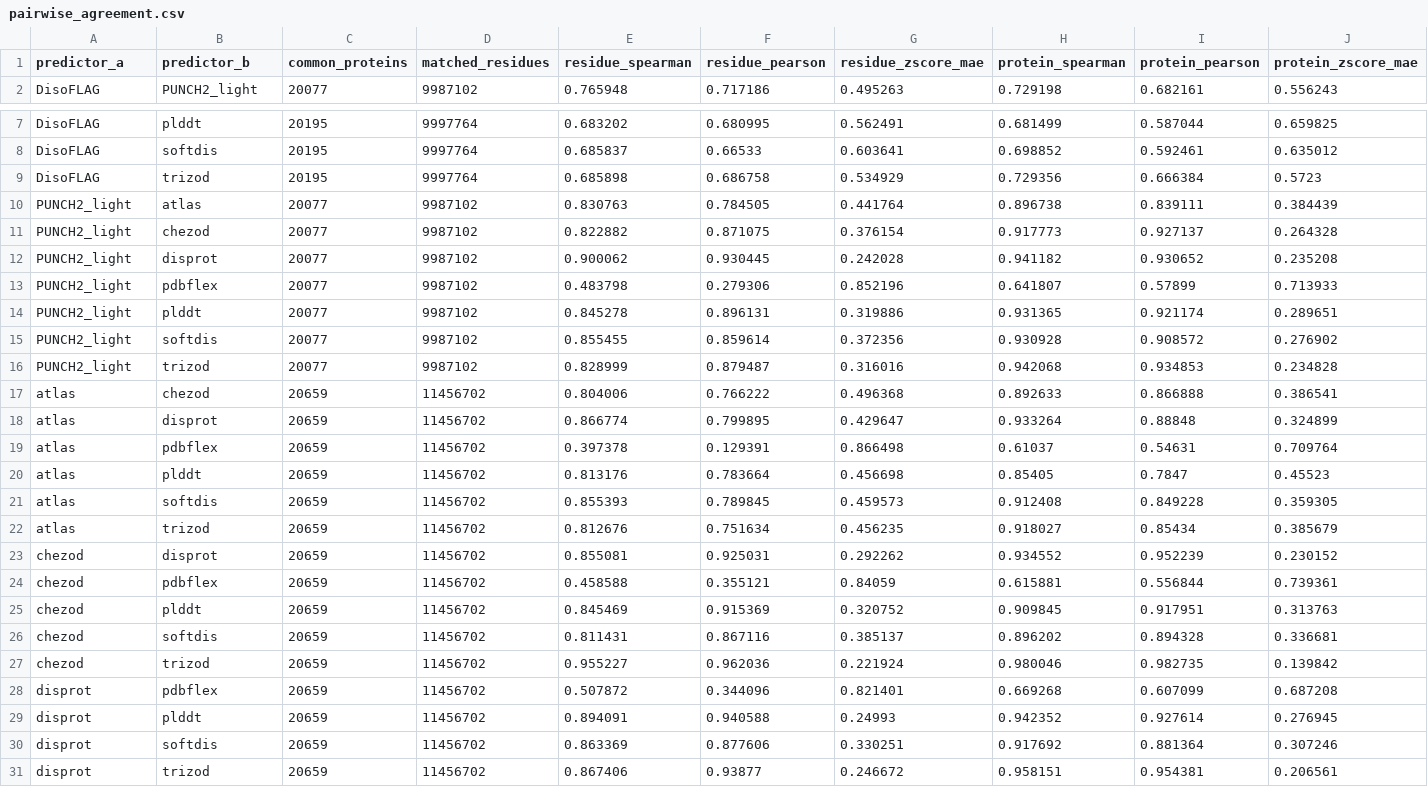
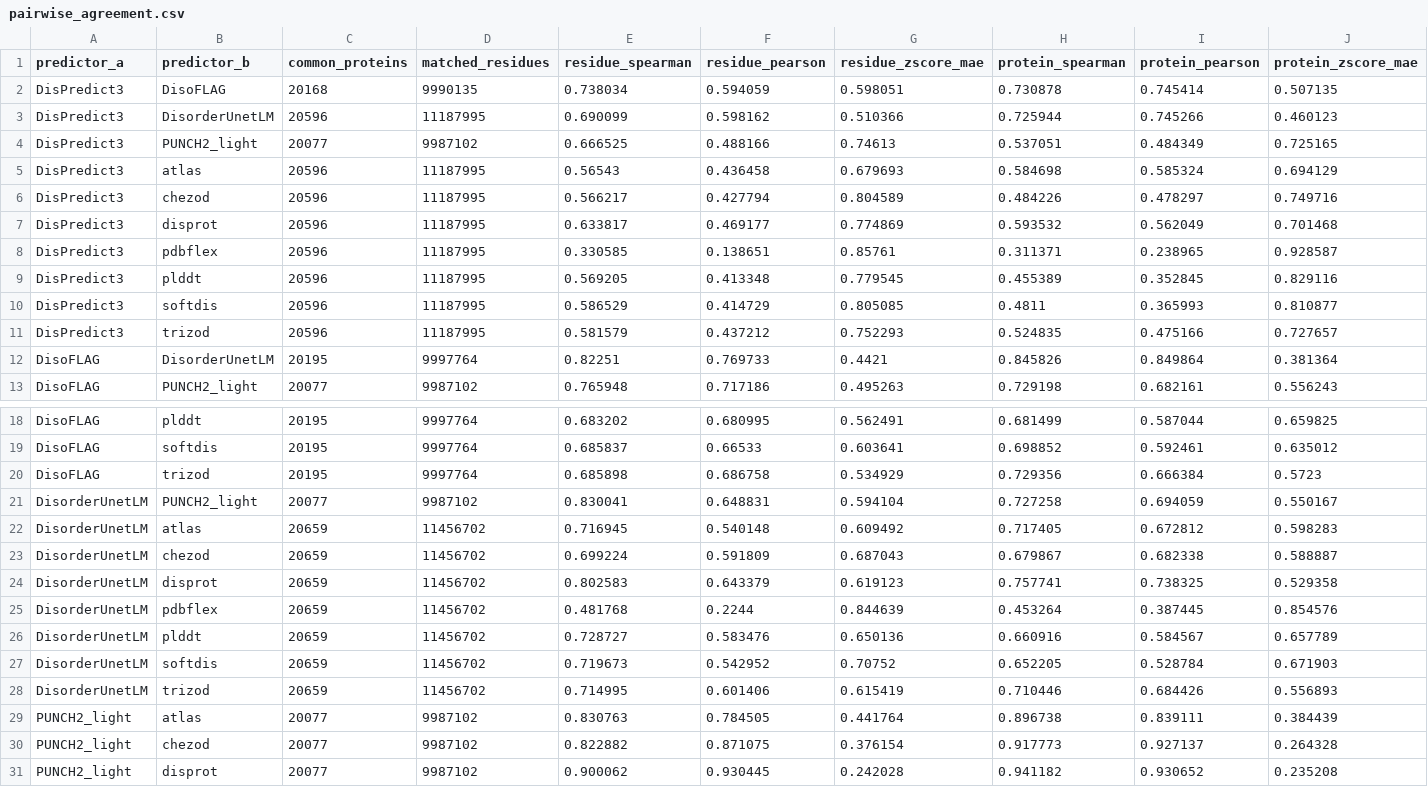
Before and after one commit to Kotronon/Protein_Prediction, a CSV file: results/compare_predictors_with_all_caid_predictors/pairwise_agreement.csv (was results/compare_predictors_with_punch2_light_and_disoflag/pairwise_agreement.csv), drawn as a sheet; only a part is shown, gaps mark what is left out; the shorter side is filled out with more unchanged rows.

```diff
--- a/results/compare_predictors_with_punch2_light_and_disoflag/pairwise_agreement.csv
+++ b/results/compare_predictors_with_all_caid_predictors/pairwise_agreement.csv
@@ -1,2 +1,13 @@
 predictor_a,predictor_b,common_proteins,matched_residues,residue_spearman,residue_pearson,residue_zscore_mae,protein_spearman,protein_pearson,protein_zscore_mae
+DisPredict3,DisoFLAG,20168,9990135,0.738034,0.594059,0.598051,0.730878,0.745414,0.507135
+DisPredict3,DisorderUnetLM,20596,11187995,0.690099,0.598162,0.510366,0.725944,0.745266,0.460123
+DisPredict3,PUNCH2_light,20077,9987102,0.666525,0.488166,0.74613,0.537051,0.484349,0.725165
+DisPredict3,atlas,20596,11187995,0.56543,0.436458,0.679693,0.584698,0.585324,0.694129
+DisPredict3,chezod,20596,11187995,0.566217,0.427794,0.804589,0.484226,0.478297,0.749716
+DisPredict3,disprot,20596,11187995,0.633817,0.469177,0.774869,0.593532,0.562049,0.701468
+DisPredict3,pdbflex,20596,11187995,0.330585,0.138651,0.85761,0.311371,0.238965,0.928587
+DisPredict3,plddt,20596,11187995,0.569205,0.413348,0.779545,0.455389,0.352845,0.829116
+DisPredict3,softdis,20596,11187995,0.586529,0.414729,0.805085,0.4811,0.365993,0.810877
+DisPredict3,trizod,20596,11187995,0.581579,0.437212,0.752293,0.524835,0.475166,0.727657
+DisoFLAG,DisorderUnetLM,20195,9997764,0.82251,0.769733,0.4421,0.845826,0.849864,0.381364
 DisoFLAG,PUNCH2_light,20077,9987102,0.765948,0.717186,0.495263,0.729198,0.682161,0.556243
@@ -9,2 +20,10 @@ DisoFLAG,softdis,20195,9997764,0.685837,0.66533,0.603641,0.698852,0.592461,0.635
 DisoFLAG,trizod,20195,9997764,0.685898,0.686758,0.534929,0.729356,0.666384,0.5723
+DisorderUnetLM,PUNCH2_light,20077,9987102,0.830041,0.648831,0.594104,0.727258,0.694059,0.550167
+DisorderUnetLM,atlas,20659,11456702,0.716945,0.540148,0.609492,0.717405,0.672812,0.598283
+DisorderUnetLM,chezod,20659,11456702,0.699224,0.591809,0.687043,0.679867,0.682338,0.588887
+DisorderUnetLM,disprot,20659,11456702,0.802583,0.643379,0.619123,0.757741,0.738325,0.529358
+DisorderUnetLM,pdbflex,20659,11456702,0.481768,0.2244,0.844639,0.453264,0.387445,0.854576
+DisorderUnetLM,plddt,20659,11456702,0.728727,0.583476,0.650136,0.660916,0.584567,0.657789
+DisorderUnetLM,softdis,20659,11456702,0.719673,0.542952,0.70752,0.652205,0.528784,0.671903
+DisorderUnetLM,trizod,20659,11456702,0.714995,0.601406,0.615419,0.710446,0.684426,0.556893
 PUNCH2_light,atlas,20077,9987102,0.830763,0.784505,0.441764,0.896738,0.839111,0.384439
```
Also changed, not shown: results/compare_predictors_with_all_caid_predictors_wo_pdbflex/pairwise_agreement.csv, results/compare_predictors_with_all_predictors/pairwise_agreement.csv, 42 other files.
